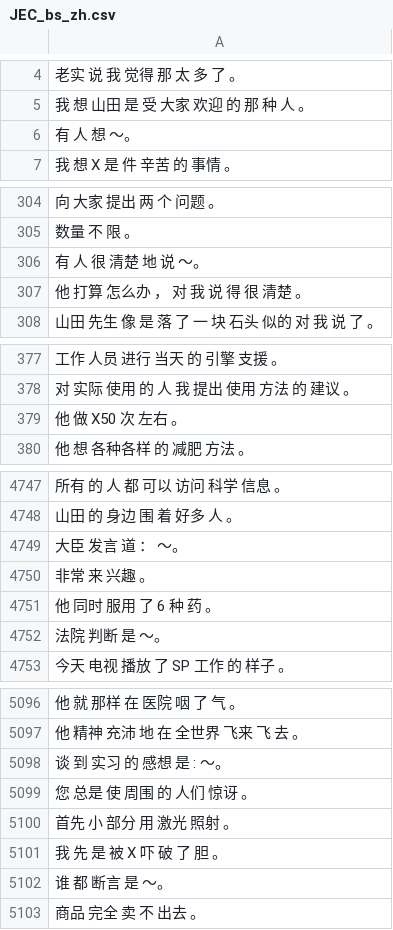
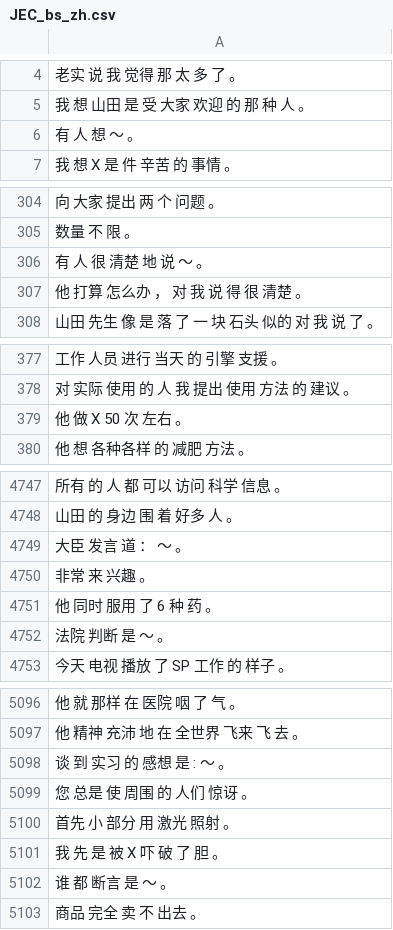
Before and after one commit to frecafloros/corpus, a CSV file: JEC_basic_sentence_v1-2/JEC_bs_zh.csv, drawn as a sheet; only a part is shown, gaps mark what is left out; the diff covers the shown part only; the diff names each change by its address in the sheet, - before the commit and + after, or states it on an @@ line.

Commit message:
分かちきれてないところの分かち

```diff
--- a/JEC_basic_sentence_v1-2/JEC_bs_zh.csv
+++ b/JEC_basic_sentence_v1-2/JEC_bs_zh.csv
-A6: 有 人 想 〜。
+A6: 有 人 想 〜 。
-A306: 有 人 很 清楚 地 说 〜。
+A306: 有 人 很 清楚 地 说 〜 。
-A379: 他 做 X50 次 左右 。
+A379: 他 做 X 50 次 左右 。
-A4749: 大臣 发言 道 ： 〜。
+A4749: 大臣 发言 道 ： 〜 。
-A4752: 法院 判断 是 〜。
+A4752: 法院 判断 是 〜 。
-A5098: 谈 到 实习 的 感想 是 : 〜。
+A5098: 谈 到 实习 的 感想 是 : 〜 。
-A5102: 谁 都 断言 是 〜。
+A5102: 谁 都 断言 是 〜 。
```
Also changed, not shown: 24 edited cells elsewhere in this file.
